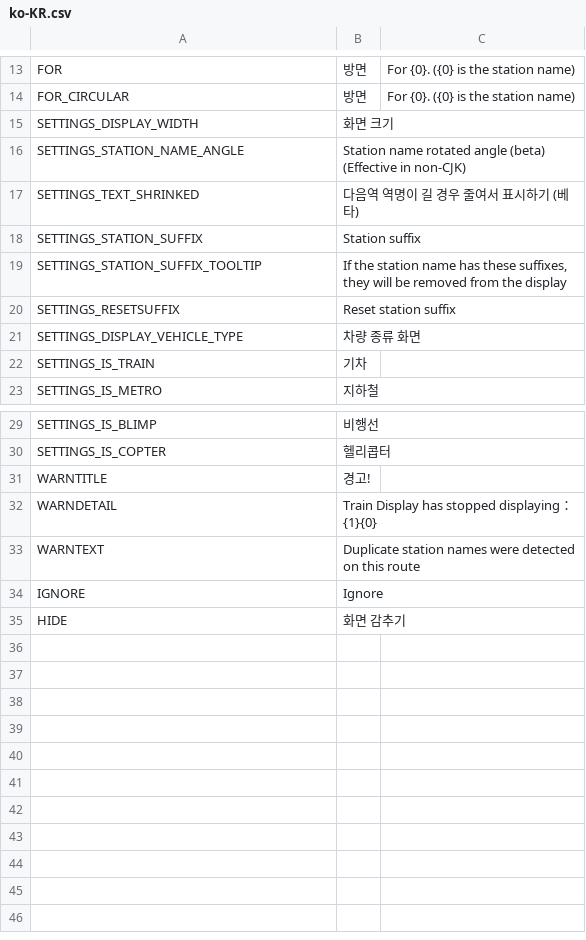
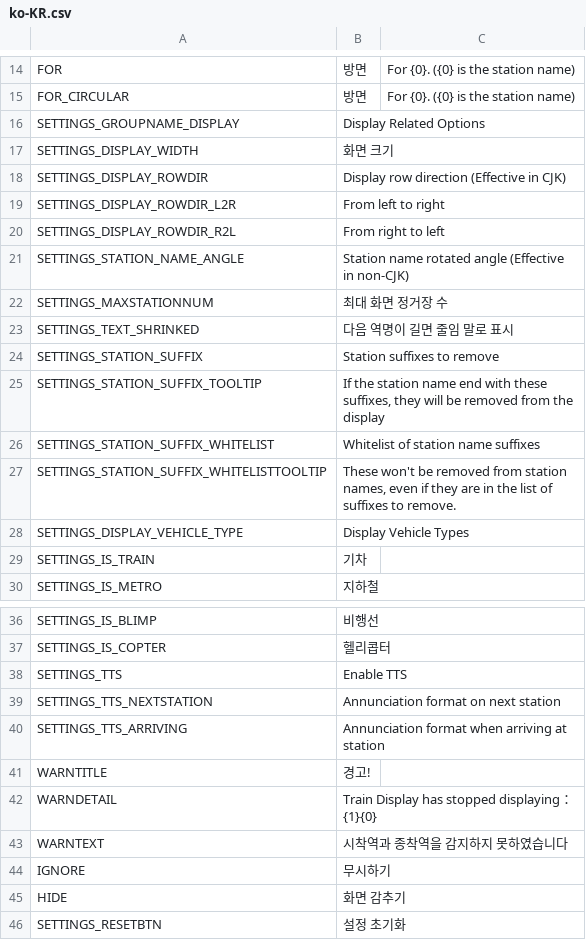
Before and after one commit to will258012/TrainDisplayUpdated, a CSV file: TrainDisplay/Translations/ko-KR.csv, drawn as a sheet; only a part is shown, gaps mark what is left out; the diff covers the shown part only.

```diff
--- a/TrainDisplay/Translations/ko-KR.csv
+++ b/TrainDisplay/Translations/ko-KR.csv
@@ -14,9 +15,15 @@
 "FOR_CIRCULAR","방면","For {0}. ({0} is the station name)"
+"SETTINGS_GROUPNAME_DISPLAY","Display Related Options",""
 "SETTINGS_DISPLAY_WIDTH","화면 크기",""
-"SETTINGS_STATION_NAME_ANGLE","Station name rotated angle (beta) (Effective in non-CJK)",""
-"SETTINGS_TEXT_SHRINKED","다음역 역명이 길 경우 줄여서 표시하기 (베타)",""
-"SETTINGS_STATION_SUFFIX","Station suffix",""
-"SETTINGS_STATION_SUFFIX_TOOLTIP","If the station name has these suffixes, they will be removed from the display",""
-"SETTINGS_RESETSUFFIX","Reset station suffix",""
-"SETTINGS_DISPLAY_VEHICLE_TYPE","차량 종류 화면",""
+"SETTINGS_DISPLAY_ROWDIR","Display row direction (Effective in CJK)",""
+"SETTINGS_DISPLAY_ROWDIR_L2R","From left to right",""
+"SETTINGS_DISPLAY_ROWDIR_R2L","From right to left",""
+"SETTINGS_STATION_NAME_ANGLE","Station name rotated angle (Effective in non-CJK)",""
+"SETTINGS_MAXSTATIONNUM","최대 화면 정거장 수",""
+"SETTINGS_TEXT_SHRINKED","다음 역명이 길면 줄임 말로 표시",""
+"SETTINGS_STATION_SUFFIX","Station suffixes to remove",""
+"SETTINGS_STATION_SUFFIX_TOOLTIP","If the station name end with these suffixes, they will be removed from the display",""
+"SETTINGS_STATION_SUFFIX_WHITELIST","Whitelist of station name suffixes",""
+"SETTINGS_STATION_SUFFIX_WHITELISTTOOLTIP","These won't be removed from station names, even if they are in the list of suffixes to remove.",""
+"SETTINGS_DISPLAY_VEHICLE_TYPE","Display Vehicle Types",""
 "SETTINGS_IS_TRAIN","기차",""
@@ -30,6 +37,10 @@
 "SETTINGS_IS_COPTER","헬리콥터",""
+"SETTINGS_TTS","Enable TTS",""
+"SETTINGS_TTS_NEXTSTATION","Annunciation format on next station",""
+"SETTINGS_TTS_ARRIVING","Annunciation format when arriving at station",""
 "WARNTITLE","경고!",""
 "WARNDETAIL","Train Display has stopped displaying：{1}{0}",""
-"WARNTEXT","Duplicate station names were detected on this route",""
-"IGNORE","Ignore",""
+"WARNTEXT","시착역과 종착역을 감지하지 못하였습니다",""
+"IGNORE","무시하기",""
 "HIDE","화면 감추기",""
+"SETTINGS_RESETBTN","설정 초기화",""
```
Also changed, not shown: 1 added row elsewhere in this file, TrainDisplay/Translations/es-ES.csv, TrainDisplay/Translations/fr-FR.csv, 7 other files.
